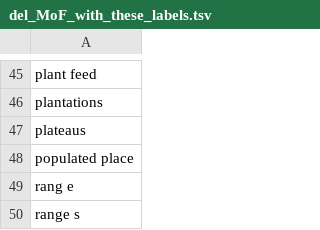
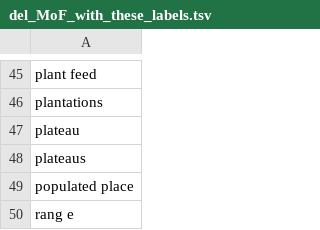
Before and after one commit to EOL/textmine_rules, a TSV file: del_MoF_with_these_labels.tsv, drawn as a sheet; only a part is shown, gaps mark what is left out; the shorter side is filled out with more unchanged rows.

Commit message:
Update del_MoF_with_these_labels.tsv

```diff
--- a/del_MoF_with_these_labels.tsv
+++ b/del_MoF_with_these_labels.tsv
@@ -46,2 +46,3 @@ plant feed
 plantations
+plateau
 plateaus
```
